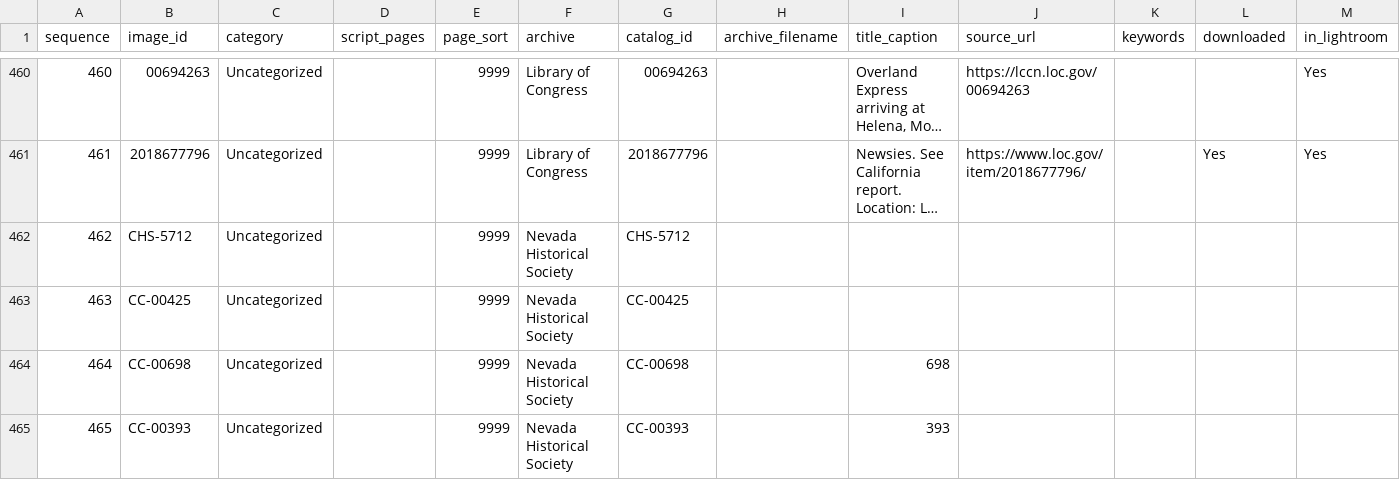
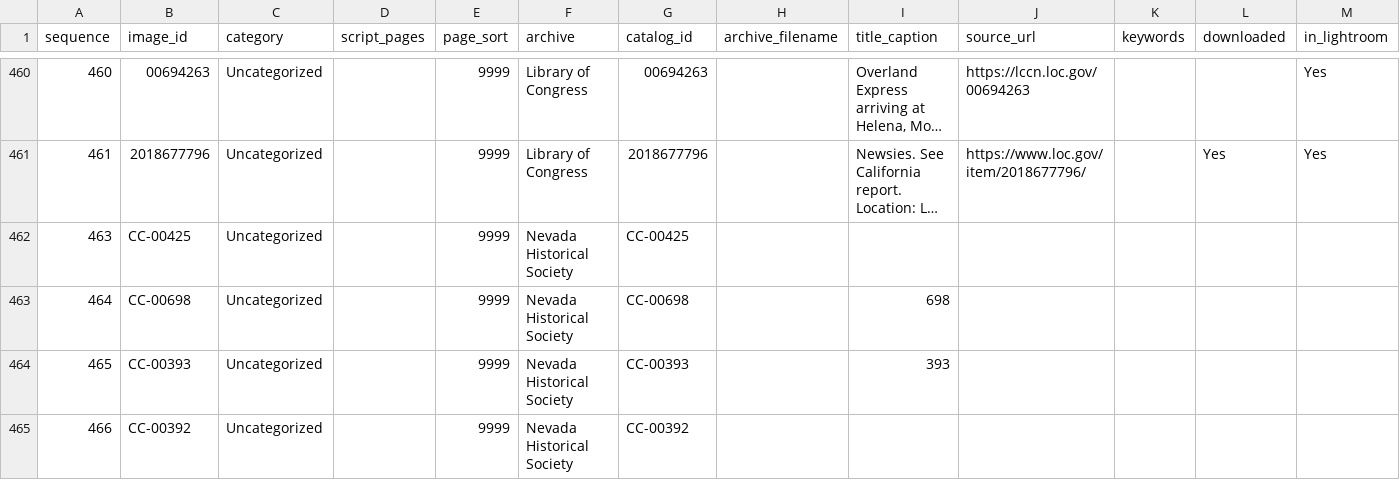
Before and after one commit to lexvbush/Las-Vegas-Repository, a CSV file: manifest/editor_manifest.csv, drawn as a sheet; only a part is shown, gaps mark what is left out; the shorter side is filled out with more unchanged rows; long unchanged cells end in …; rows hold the shown columns only; the diff names each change by its address in the sheet, - before the commit and + after, or states it on an @@ line.

```diff
--- a/manifest/editor_manifest.csv
+++ b/manifest/editor_manifest.csv
-row 462: 462 | CHS-5712 | Uncategorized |  | 9999 | Nevada Historical Society | CHS-5712
```
Also changed, not shown: manifest/master_manifest.csv, 2 other files.
